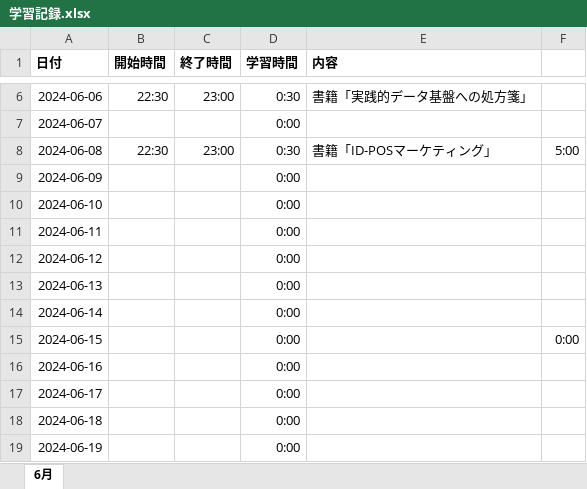
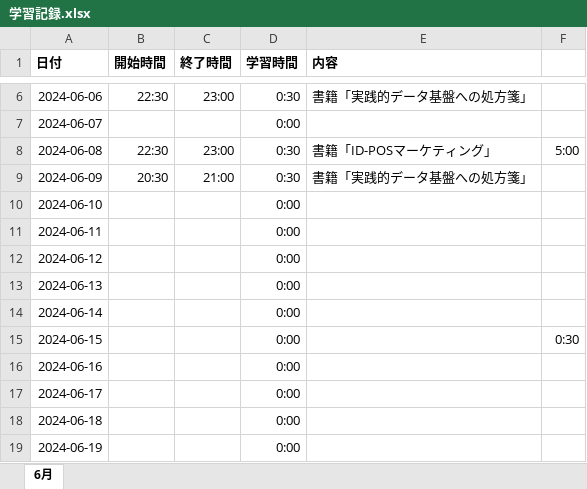
Before and after one commit to Yoshi-Kosaka/Zemi, an Excel workbook: Study/学習記録.xlsx, sheet 6月, drawn as a sheet; only a part is shown, gaps mark what is left out; values as stored, in another font and other column widths than the file's, no borders; the diff names each change by its address in the sheet, - before the commit and + after, or states it on an @@ line.

Commit message:
fix Study

```diff
--- a/Study/学習記録.xlsx (sheet 6月)
+++ b/Study/学習記録.xlsx (sheet 6月)
-B9 (開始時間): (empty)
+B9 (開始時間): 20:30
-C9 (終了時間): (empty)
+C9 (終了時間): 21:00
-D9 (学習時間): 0:00
+D9 (学習時間): 0:30
-E9 (内容): (empty)
+E9 (内容): 書籍「実践的データ基盤への処方箋」
-F15: 0:00
+F15: 0:30
```
